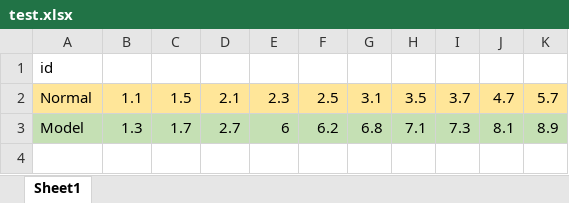
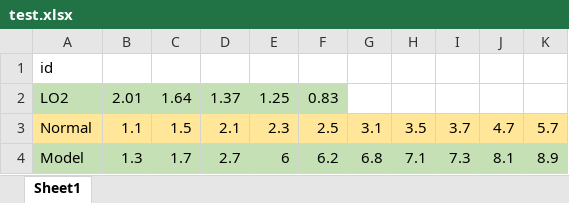
Before and after one commit to gluck4668/LXappR, an Excel workbook: dataset/nmr/test.xlsx, sheet Sheet1, drawn as a sheet; values as stored, in another font and other column widths than the file's, no borders; the diff names each change by its address in the sheet, - before the commit and + after, or states it on an @@ line.

```diff
--- a/dataset/nmr/test.xlsx (sheet Sheet1)
+++ b/dataset/nmr/test.xlsx (sheet Sheet1)
+row 2: LO2 | 2.01 | 1.64 | 1.37 | 1.25 | 0.83
```
Also changed, not shown: dataset/nmr/lib.xlsx, 3 other files.
